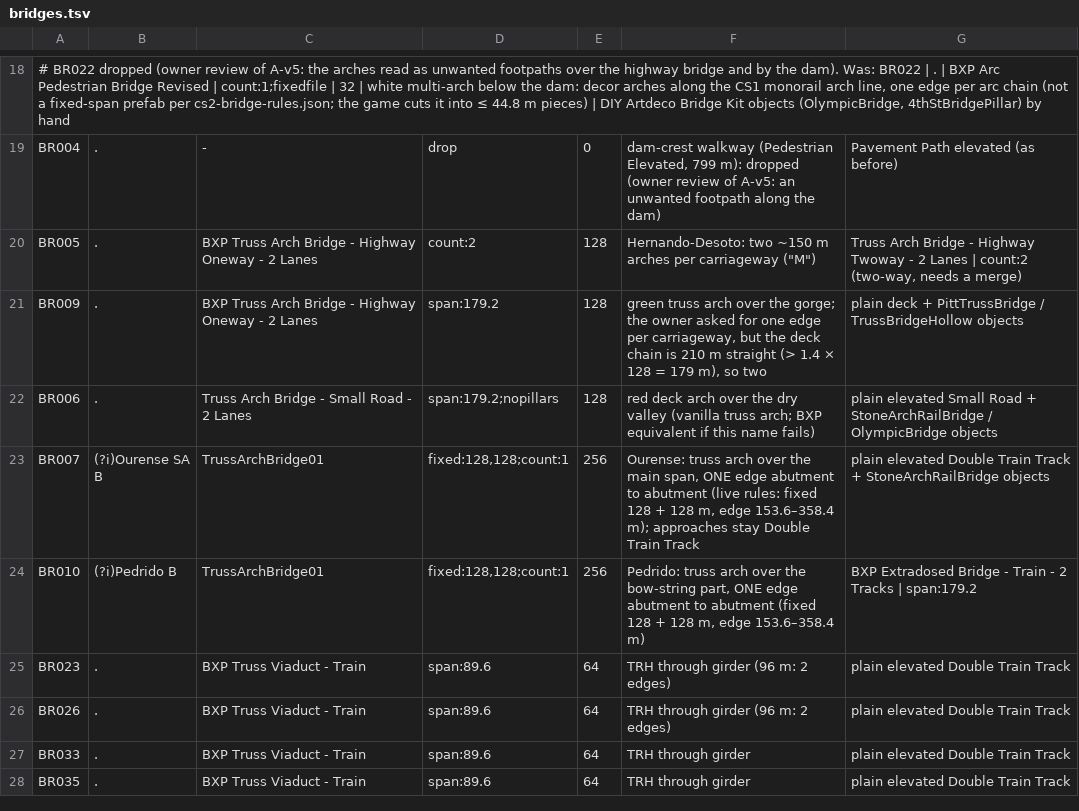
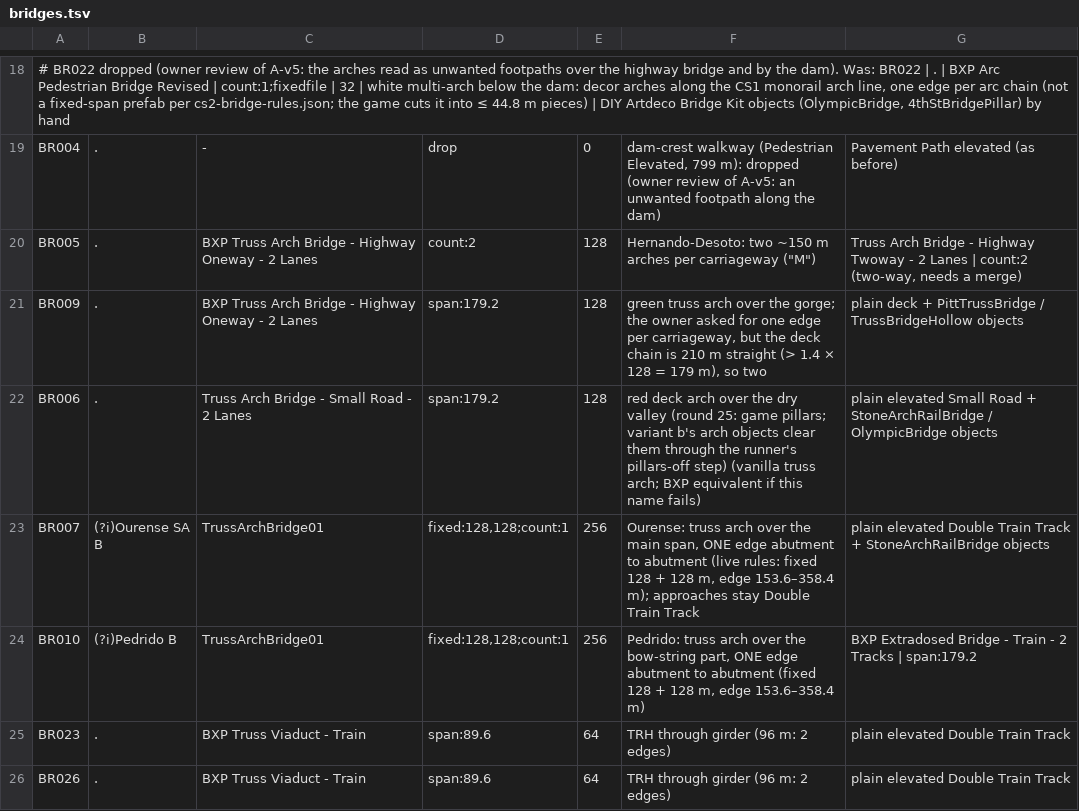
Before and after one commit to thedevdavid/cs1-cs2-map-converter, a TSV file: net-converter/bridges.tsv, drawn as a sheet; only a part is shown, gaps mark what is left out; the shorter side is filled out with more unchanged rows.

```diff
--- a/net-converter/bridges.tsv
+++ b/net-converter/bridges.tsv
@@ -21,3 +21,3 @@ BR005	.	BXP Truss Arch Bridge - Highway Oneway - 2 Lanes	count:2	128	Hernando-De
 BR009	.	BXP Truss Arch Bridge - Highway Oneway - 2 Lanes	span:179.2	128	green truss arch over the gorge; the owner asked for one edge per carriageway, but the deck chain is 210 m straight (> 1.4 × 128 = 179 m), so two	plain deck + PittTrussBridge / TrussBridgeHollow objects
-BR006	.	Truss Arch Bridge - Small Road - 2 Lanes	span:179.2;nopillars	128	red deck arch over the dry valley (vanilla truss arch; BXP equivalent if this name fails)	plain elevated Small Road + StoneArchRailBridge / OlympicBridge objects
+BR006	.	Truss Arch Bridge - Small Road - 2 Lanes	span:179.2	128	red deck arch over the dry valley (round 25: game pillars; variant b's arch objects clear them through the runner's pillars-off step) (vanilla truss arch; BXP equivalent if this name fails)	plain elevated Small Road + StoneArchRailBridge / OlympicBridge objects
 BR007	(?i)Ourense SA B	TrussArchBridge01	fixed:128,128;count:1	256	Ourense: truss arch over the main span, ONE edge abutment to abutment (live rules: fixed 128 + 128 m, edge 153.6–358.4 m); approaches stay Double Train Track	plain elevated Double Train Track + StoneArchRailBridge objects
```
Also changed, not shown: 24 other files.
